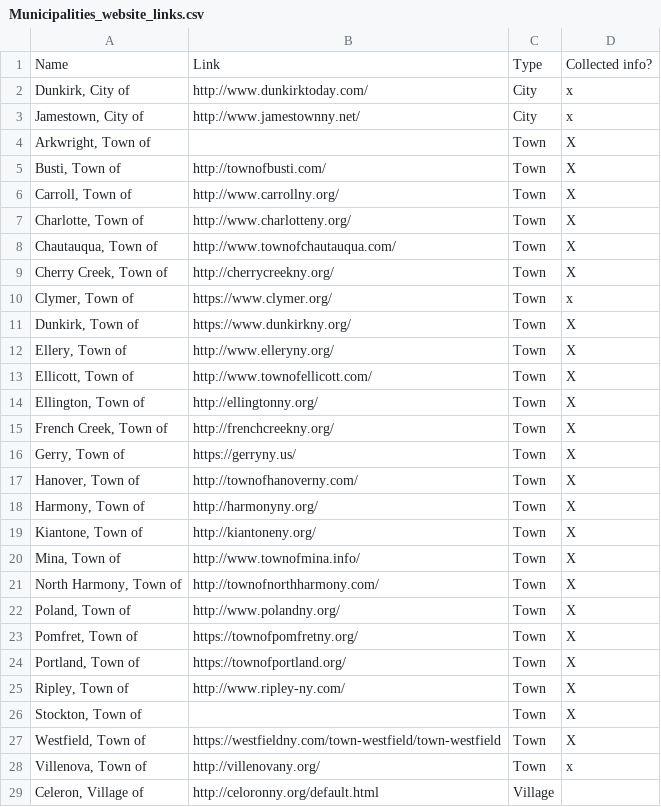
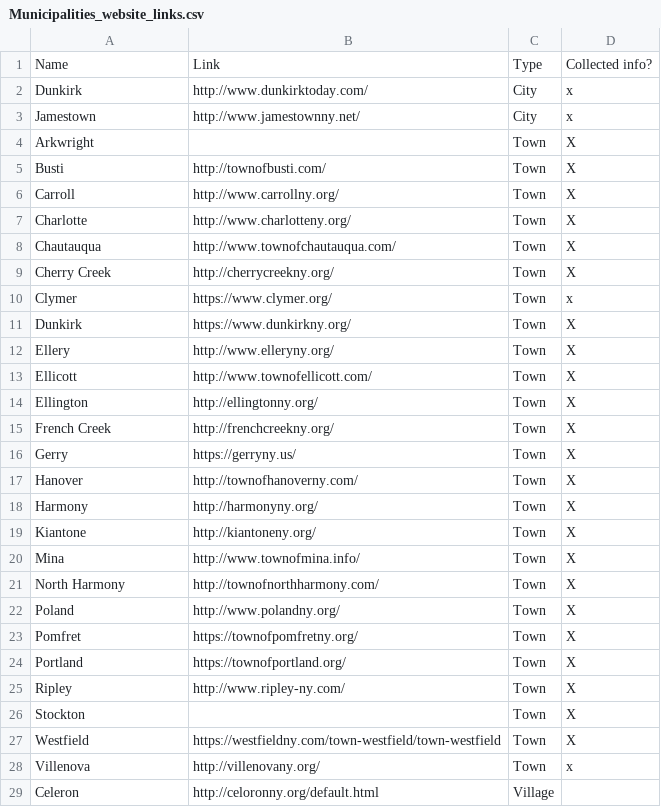
Before and after one commit to bren96/ChautauquaAdventure, a CSV file: Municipalities_website_links.csv, drawn as a sheet; only a part is shown; the diff covers the shown part only; the diff names each change by its address in the sheet, - before the commit and + after, or states it on an @@ line.

```diff
--- a/Municipalities_website_links.csv
+++ b/Municipalities_website_links.csv
-A2: Dunkirk, City of
+A2: Dunkirk
-A3: Jamestown, City of
+A3: Jamestown
-A4: Arkwright, Town of
+A4: Arkwright
-A5: Busti, Town of
+A5: Busti
-A6: Carroll, Town of
+A6: Carroll
-A7: Charlotte, Town of
+A7: Charlotte
-A8: Chautauqua, Town of
+A8: Chautauqua
-A9: Cherry Creek, Town of
+A9: Cherry Creek
-A10: Clymer, Town of
+A10: Clymer
-A11: Dunkirk, Town of
+A11: Dunkirk
-A12: Ellery, Town of
+A12: Ellery
-A13: Ellicott, Town of
+A13: Ellicott
-A14: Ellington, Town of
+A14: Ellington
-A15: French Creek, Town of
+A15: French Creek
-A16: Gerry, Town of
+A16: Gerry
-A17: Hanover, Town of
+A17: Hanover
-A18: Harmony, Town of
+A18: Harmony
-A19: Kiantone, Town of
+A19: Kiantone
-A20: Mina, Town of
+A20: Mina
-A21: North Harmony, Town of
+A21: North Harmony
-A22: Poland, Town of
+A22: Poland
-A23: Pomfret, Town of
+A23: Pomfret
-A24: Portland, Town of
+A24: Portland
-A25: Ripley, Town of
+A25: Ripley
-A26: Stockton, Town of
+A26: Stockton
-A27: Westfield, Town of
+A27: Westfield
-A28: Villenova, Town of
+A28: Villenova
-A29: Celeron, Village of
+A29: Celeron
```
Also changed, not shown: 11 edited cells elsewhere in this file, 18 other files.
